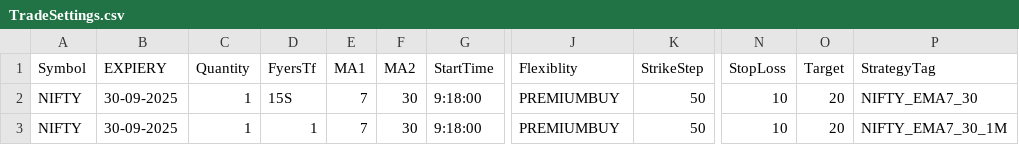
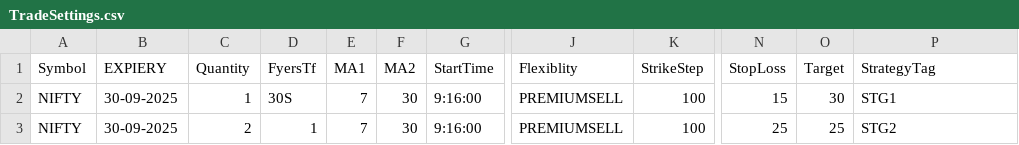
Before and after one commit to PulkitChadha125/SatishEmaCrossOption_XTS_JAINUM_FYERS, a CSV file: TradeSettings.csv, drawn as a sheet; only a part is shown, gaps mark what is left out; the diff names each change by its address in the sheet, - before the commit and + after, or states it on an @@ line.

Commit message:
Update configs, data CSVs, and main scripts

```diff
--- a/TradeSettings.csv
+++ b/TradeSettings.csv
-D2 (FyersTf): 15S
+D2 (FyersTf): 30S
-G2:G3 (StartTime): 9:18:00
+G2:G3 (StartTime): 9:16:00
-J2:J3 (Flexiblity): PREMIUMBUY
+J2:J3 (Flexiblity): PREMIUMSELL
-K2:K3 (StrikeStep): 50
+K2:K3 (StrikeStep): 100
-N2 (StopLoss): 10
+N2 (StopLoss): 15
-O2 (Target): 20
+O2 (Target): 30
-P2 (StrategyTag): NIFTY_EMA7_30
+P2 (StrategyTag): STG1
-C3 (Quantity): 1
+C3 (Quantity): 2
-N3 (StopLoss): 10
+N3 (StopLoss): 25
-O3 (Target): 20
+O3 (Target): 25
-P3 (StrategyTag): NIFTY_EMA7_30_1M
+P3 (StrategyTag): STG2
```
Also changed, not shown: 4 other files.
